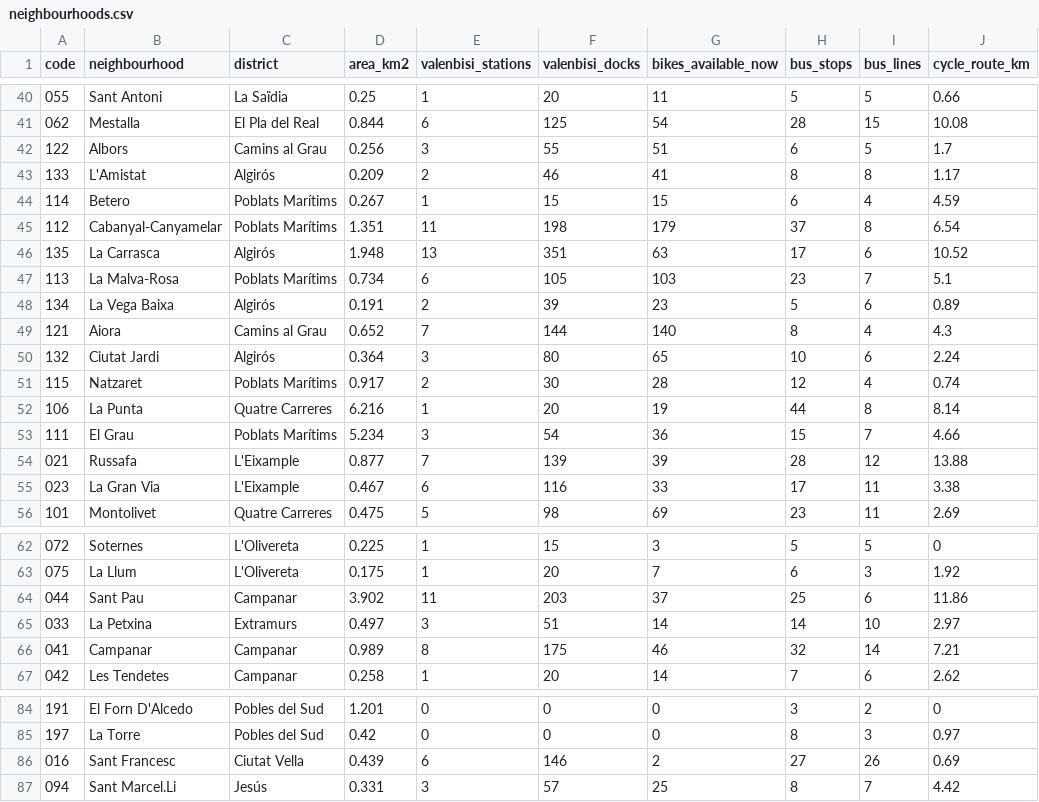
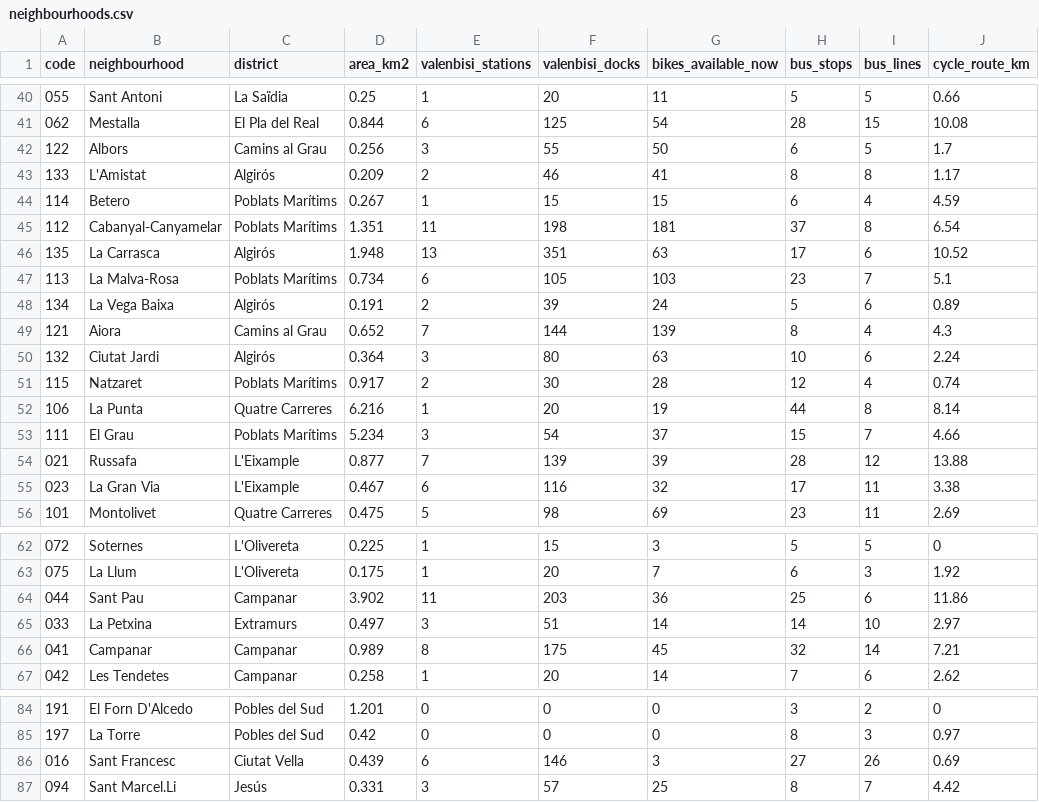
Before and after one commit to Jaimeruizh/valencia-mobility-pulse, a CSV file: kit/neighbourhoods.csv, drawn as a sheet; only a part is shown, gaps mark what is left out; the diff names each change by its address in the sheet, - before the commit and + after, or states it on an @@ line.

```diff
--- a/kit/neighbourhoods.csv
+++ b/kit/neighbourhoods.csv
-G42 (bikes_available_now): 51
+G42 (bikes_available_now): 50
-G45 (bikes_available_now): 179
+G45 (bikes_available_now): 181
-G48 (bikes_available_now): 23
+G48 (bikes_available_now): 24
-G49 (bikes_available_now): 140
+G49 (bikes_available_now): 139
-G50 (bikes_available_now): 65
+G50 (bikes_available_now): 63
-G53 (bikes_available_now): 36
+G53 (bikes_available_now): 37
-G55 (bikes_available_now): 33
+G55 (bikes_available_now): 32
-G64 (bikes_available_now): 37
+G64 (bikes_available_now): 36
-G66 (bikes_available_now): 46
+G66 (bikes_available_now): 45
-G86 (bikes_available_now): 2
+G86 (bikes_available_now): 3
```
Also changed, not shown: kit/city_history.csv, kit/valenbisi_stations.csv, 7 other files.
